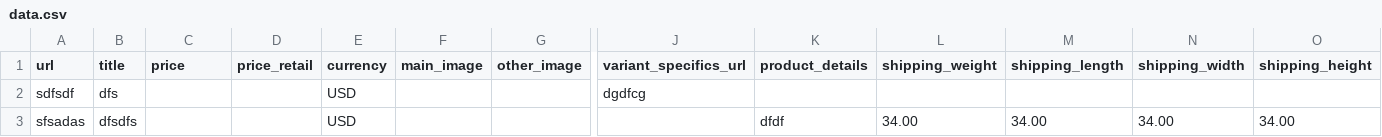
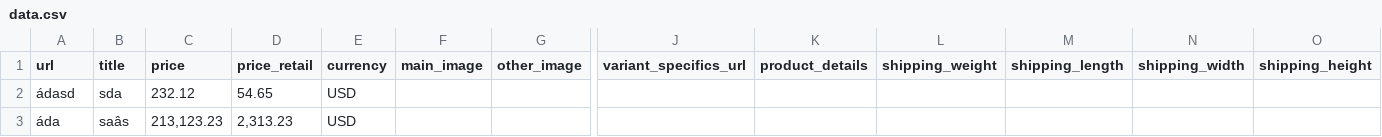
Before and after one commit to chanhduypq/aoramaterial, a CSV file: data.csv, drawn as a sheet; only a part is shown, gaps mark what is left out; removed rows and columns are numbered as before the commit, all else as after; rows hold the shown columns only; the diff names each change by its address in the sheet, - before the commit and + after, or states it on an @@ line.

Commit message:
hoàn chỉnh để nộp code, cho price và price_retail thành số thực

```diff
--- a/data.csv
+++ b/data.csv
-row 2: sdfsdf | dfs |  |  | USD |  |  | dgdfcg
-row 3: sfsadas | dfsdfs |  |  | USD |  |  |  | dfdf | 34.00 | 34.00 | 34.00 | 34.00
+row 2: ádasd | sda | 232.12 | 54.65 | USD
+row 3: áda | saâs | 213,123.23 | 2,313.23 | USD
```
Also changed, not shown: 3 other files.
